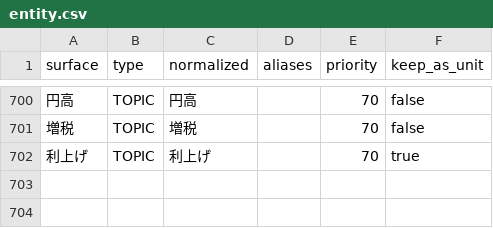
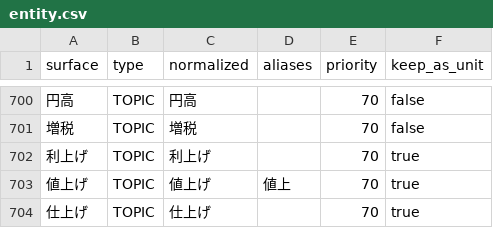
Before and after one commit to ekiyo55/kotobacore, a CSV file: kotobacore/resources/dict/entity.csv, drawn as a sheet; only a part is shown, gaps mark what is left out; the diff names each change by its address in the sheet, - before the commit and + after, or states it on an @@ line.

```diff
--- a/kotobacore/resources/dict/entity.csv
+++ b/kotobacore/resources/dict/entity.csv
+row 703: 値上げ | TOPIC | 値上げ | 値上 | 70 | true
+row 704: 仕上げ | TOPIC | 仕上げ |  | 70 | true
```
Also changed, not shown: kotobacore/resources/dict/emotion.csv, kotobacore/resources/dict/intent_rules.csv, 13 other files.
